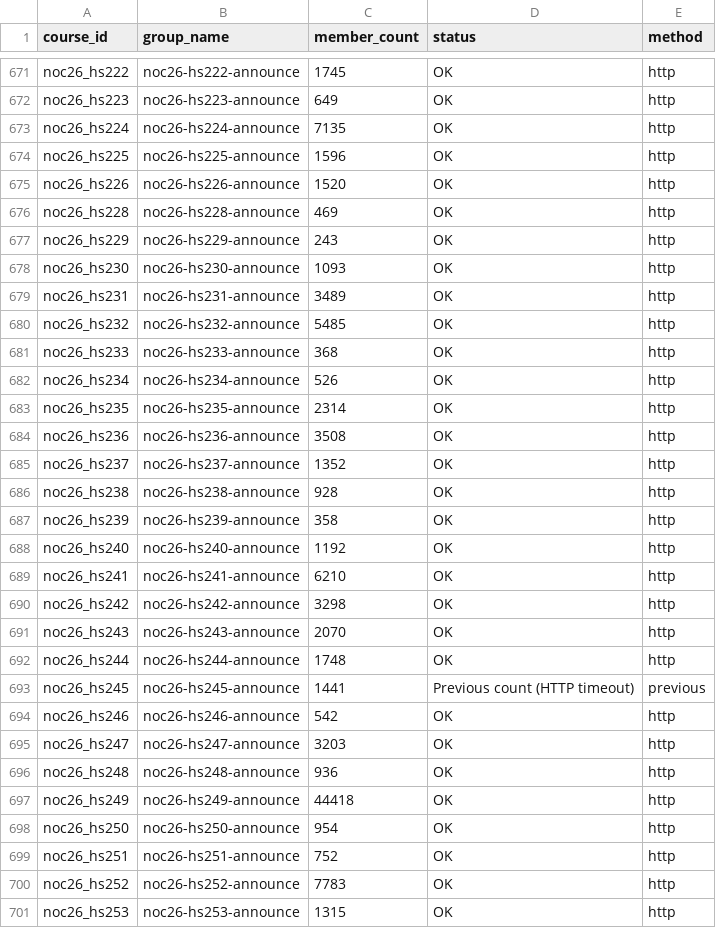
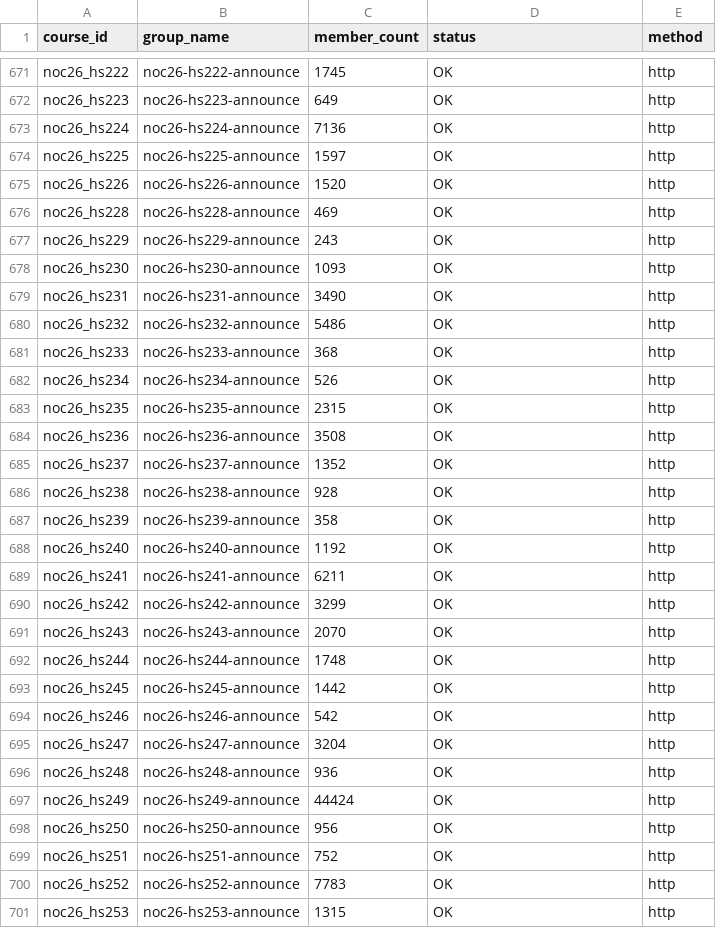
Before and after one commit to 01234santhoshprabhu/count, a CSV file: member_counts.csv, drawn as a sheet; only a part is shown, gaps mark what is left out; the diff covers the shown part only.

```diff
--- a/member_counts.csv
+++ b/member_counts.csv
@@ -672,4 +672,4 @@ noc26_hs222,noc26-hs222-announce,1745,OK,http
 noc26_hs223,noc26-hs223-announce,649,OK,http
-noc26_hs224,noc26-hs224-announce,7135,OK,http
-noc26_hs225,noc26-hs225-announce,1596,OK,http
+noc26_hs224,noc26-hs224-announce,7136,OK,http
+noc26_hs225,noc26-hs225-announce,1597,OK,http
 noc26_hs226,noc26-hs226-announce,1520,OK,http
@@ -678,7 +678,7 @@ noc26_hs229,noc26-hs229-announce,243,OK,http
 noc26_hs230,noc26-hs230-announce,1093,OK,http
-noc26_hs231,noc26-hs231-announce,3489,OK,http
-noc26_hs232,noc26-hs232-announce,5485,OK,http
+noc26_hs231,noc26-hs231-announce,3490,OK,http
+noc26_hs232,noc26-hs232-announce,5486,OK,http
 noc26_hs233,noc26-hs233-announce,368,OK,http
 noc26_hs234,noc26-hs234-announce,526,OK,http
-noc26_hs235,noc26-hs235-announce,2314,OK,http
+noc26_hs235,noc26-hs235-announce,2315,OK,http
 noc26_hs236,noc26-hs236-announce,3508,OK,http
@@ -688,12 +688,12 @@ noc26_hs239,noc26-hs239-announce,358,OK,http
 noc26_hs240,noc26-hs240-announce,1192,OK,http
-noc26_hs241,noc26-hs241-announce,6210,OK,http
-noc26_hs242,noc26-hs242-announce,3298,OK,http
+noc26_hs241,noc26-hs241-announce,6211,OK,http
+noc26_hs242,noc26-hs242-announce,3299,OK,http
 noc26_hs243,noc26-hs243-announce,2070,OK,http
 noc26_hs244,noc26-hs244-announce,1748,OK,http
-noc26_hs245,noc26-hs245-announce,1441,Previous count (HTTP timeout),previous
+noc26_hs245,noc26-hs245-announce,1442,OK,http
 noc26_hs246,noc26-hs246-announce,542,OK,http
-noc26_hs247,noc26-hs247-announce,3203,OK,http
+noc26_hs247,noc26-hs247-announce,3204,OK,http
 noc26_hs248,noc26-hs248-announce,936,OK,http
-noc26_hs249,noc26-hs249-announce,44418,OK,http
-noc26_hs250,noc26-hs250-announce,954,OK,http
+noc26_hs249,noc26-hs249-announce,44424,OK,http
+noc26_hs250,noc26-hs250-announce,956,OK,http
 noc26_hs251,noc26-hs251-announce,752,OK,http
```
Also changed, not shown: 45 edited cells elsewhere in this file, enrollment_report.csv, 4 other files.
